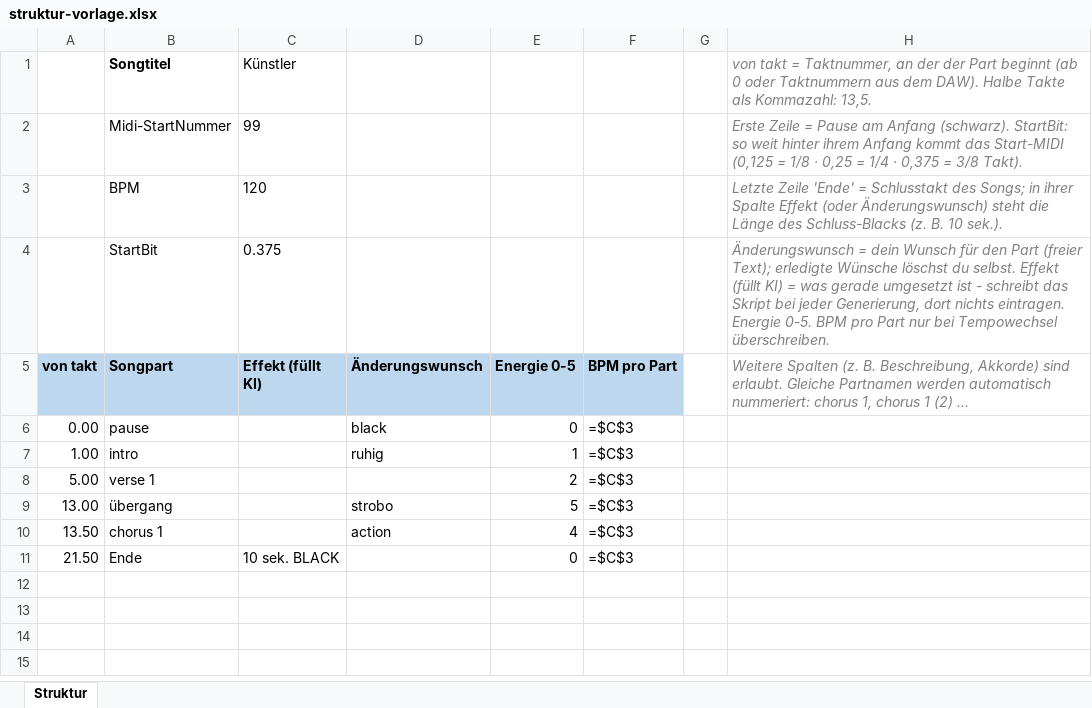
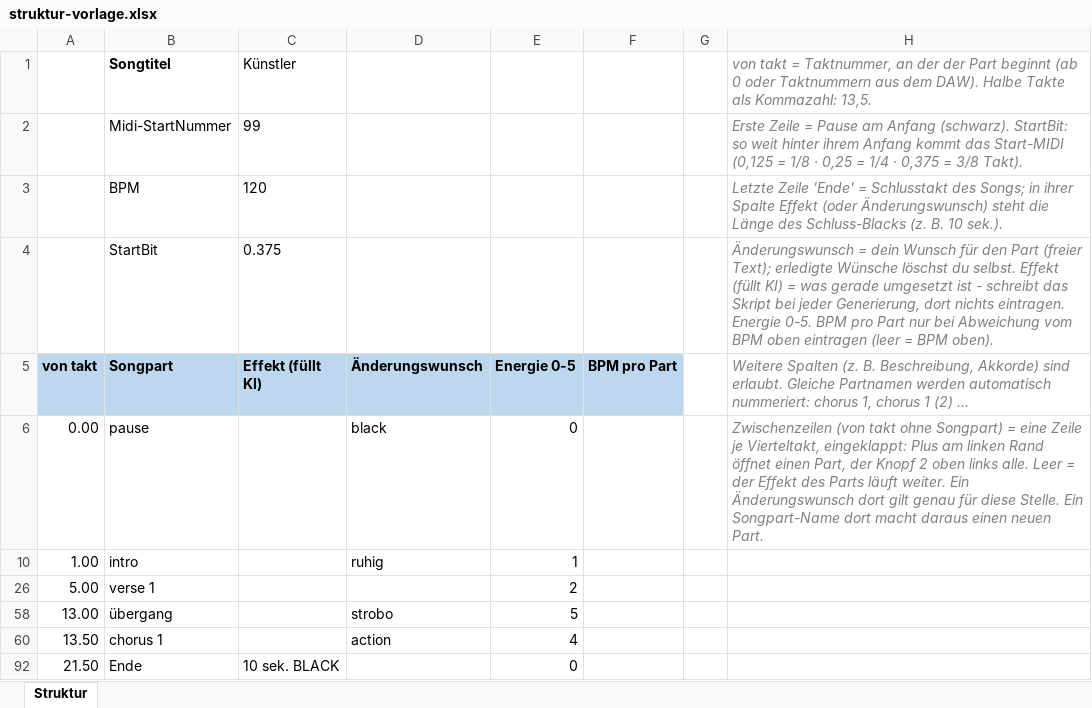
Before and after one commit to just4phil/LED-GIT_on_YULC, an Excel workbook: songs/struktur-vorlage.xlsx, sheet Struktur, drawn as a sheet; values as stored, in another font and other column widths than the file's, no borders; formulas without a stored value are shown as written; addresses are those after the commit; the diff names each change by its address in the sheet, - before the commit and + after, or states it on an @@ line.

```diff
--- a/songs/struktur-vorlage.xlsx (sheet Struktur)
+++ b/songs/struktur-vorlage.xlsx (sheet Struktur)
-H4: …nur bei Tempowechsel überschreiben.
+H4: …nur bei Abweichung vom BPM oben eintragen (leer = BPM oben).
-F6: =$C$3
+F6: (empty)
-H6: (empty)
+H6: Zwischenzeilen (von takt ohne Songpart) = eine Zeile je Vierteltakt, eingeklappt: Plus am linken Rand öffnet einen Part, der Knopf 2 oben links alle. Leer = der Effekt des Parts läuft weiter. Ein Änderungswunsch dort gilt genau für diese Stelle. Ein Songpart-Name dort macht daraus einen neuen Part.
-F10: =$C$3
+F10: (empty)
-F26: =$C$3
+F26: (empty)
-F58: =$C$3
+F58: (empty)
-F60: =$C$3
+F60: (empty)
-F92: =$C$3
+F92: (empty)
```
Also changed, not shown: hidden cells, 3 other files.
